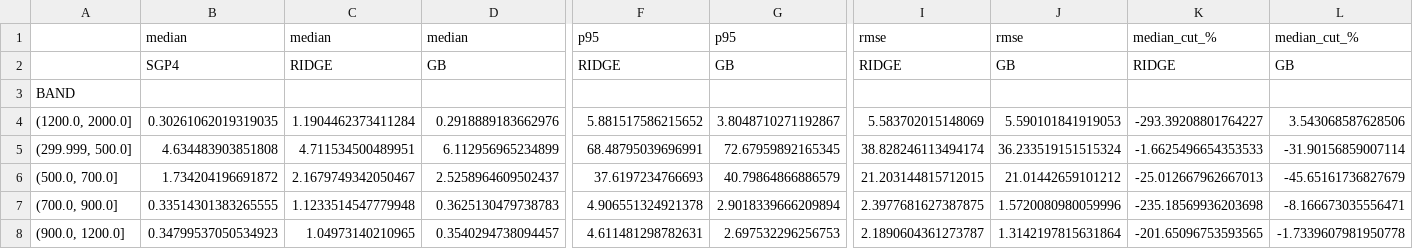
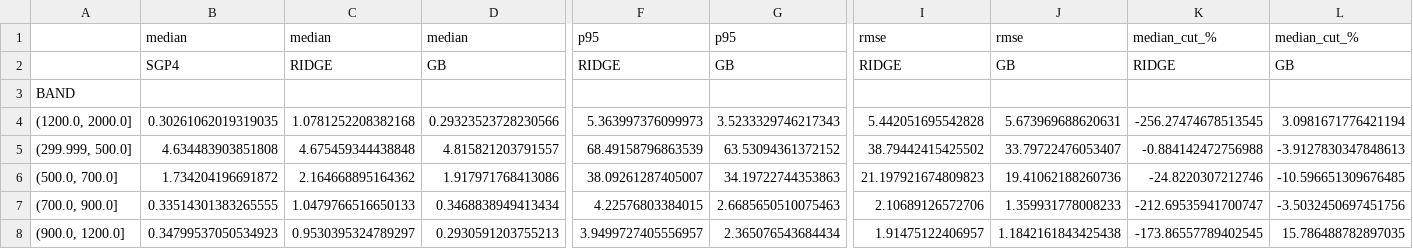
Before and after one commit to fcracknell/MMA3001-Project, a CSV file: reports/results_by_band.csv, drawn as a sheet; only a part is shown, gaps mark what is left out; the diff names each change by its address in the sheet, - before the commit and + after, or states it on an @@ line.

```diff
--- a/reports/results_by_band.csv
+++ b/reports/results_by_band.csv
-C4: 1.1904462373411284
+C4: 1.0781252208382168
-D4: 0.2918889183662976
+D4: 0.29323523728230566
-F4: 5.881517586215652
+F4: 5.363997376099973
-G4: 3.8048710271192867
+G4: 3.5233329746217343
-I4: 5.583702015148069
+I4: 5.442051695542828
-J4: 5.590101841919053
+J4: 5.673969688620631
-K4: -293.39208801764227
+K4: -256.27474678513545
-L4: 3.543068587628506
+L4: 3.0981671776421194
-C5: 4.711534500489951
+C5: 4.675459344438848
-D5: 6.112956965234899
+D5: 4.815821203791557
-F5: 68.48795039696991
+F5: 68.49158796863539
-G5: 72.67959892165345
+G5: 63.53094361372152
-I5: 38.828246113494174
+I5: 38.79442415425502
-J5: 36.233519151515324
+J5: 33.79722476053407
-K5: -1.6625496654353533
+K5: -0.884142472756988
-L5: -31.90156859007114
+L5: -3.9127830347848613
-C6: 2.1679749342050467
+C6: 2.164668895164362
-D6: 2.5258964609502437
+D6: 1.917971768413086
-F6: 37.6197234766693
+F6: 38.09261287405007
-G6: 40.79864866886579
+G6: 34.19722744353863
-I6: 21.203144815712015
+I6: 21.197921674809823
-J6: 21.01442659101212
+J6: 19.41062188260736
-K6: -25.012667962667013
+K6: -24.8220307212746
-L6: -45.65161736827679
+L6: -10.596651309676485
-C7: 1.1233514547779948
+C7: 1.0479766516650133
-D7: 0.3625130479738783
+D7: 0.3468838949413434
-F7: 4.906551324921378
+F7: 4.22576803384015
-G7: 2.9018339666209894
+G7: 2.6685650510075463
-I7: 2.3977681627387875
+I7: 2.10689126572706
-J7: 1.5720080980059996
+J7: 1.359931778008233
-K7: -235.18569936203698
+K7: -212.69535941700747
-L7: -8.166673035556471
+L7: -3.5032450697451756
-C8: 1.04973140210965
+C8: 0.9530395324789297
-D8: 0.3540294738094457
+D8: 0.2930591203755213
-F8: 4.611481298782631
+F8: 3.9499727405556957
-G8: 2.697532296256753
+G8: 2.365076543684434
-I8: 2.1890604361273787
+I8: 1.91475122406957
-J8: 1.3142197815631864
+J8: 1.1842161843425438
-K8: -201.65096753593565
+K8: -173.86557789402545
-L8: -1.7339607981950778
+L8: 15.786488782897035
```
Also changed, not shown: reports/hyperparameter_search.csv, reports/results_along_track_by_band.csv, 8 other files.
